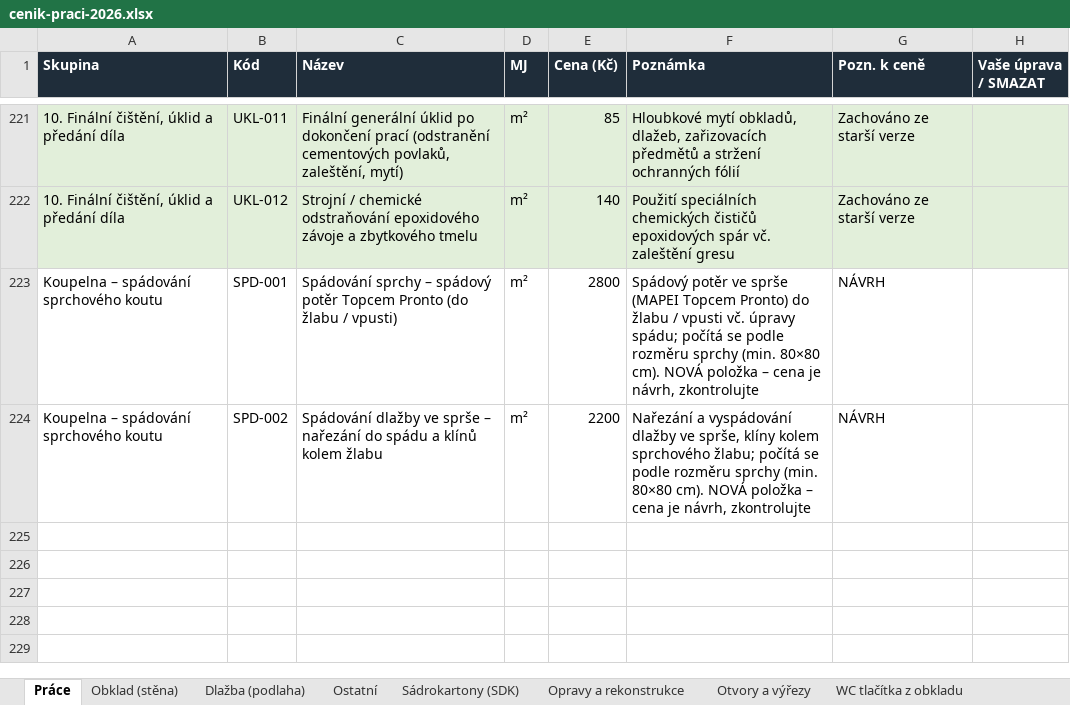
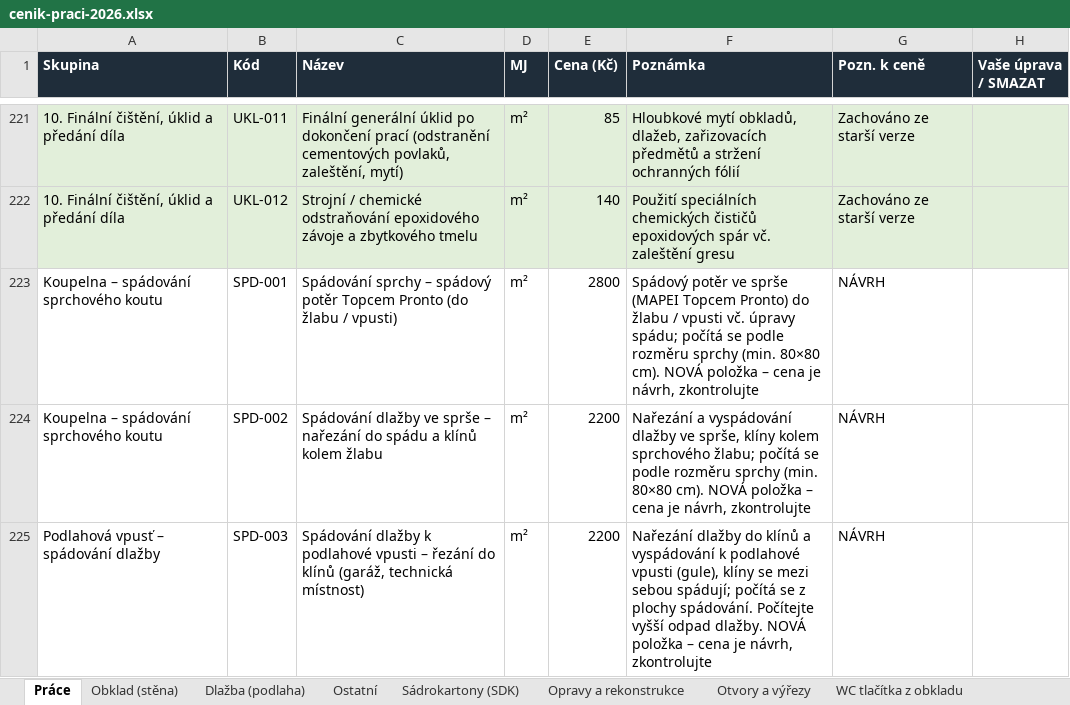
Before and after one commit to jlobklady-glitch/CN-obklady-JL, an Excel workbook: data/cenik-praci-2026.xlsx, sheet Práce, drawn as a sheet; only a part is shown, gaps mark what is left out; values as stored, in another font and other column widths than the file's, no borders; the diff names each change by its address in the sheet, - before the commit and + after, or states it on an @@ line.

```diff
--- a/data/cenik-praci-2026.xlsx (sheet Práce)
+++ b/data/cenik-praci-2026.xlsx (sheet Práce)
+row 225: Podlahová vpusť – spádování dlažby | SPD-003 | Spádování dlažby k podlahové vpusti – řezání do klínů (garáž, technická místnost) | m² | 2200 | Nařezání dlažby do klínů a vyspádování k podlahové vpusti (gule), klíny se mezi sebou spádují; počítá se z plochy spádování. Počítejte vyšší odpad dlažby. NOVÁ položka – cena je návrh, zkontrolujte | NÁVRH
```
Also changed, not shown: 5 other files.
